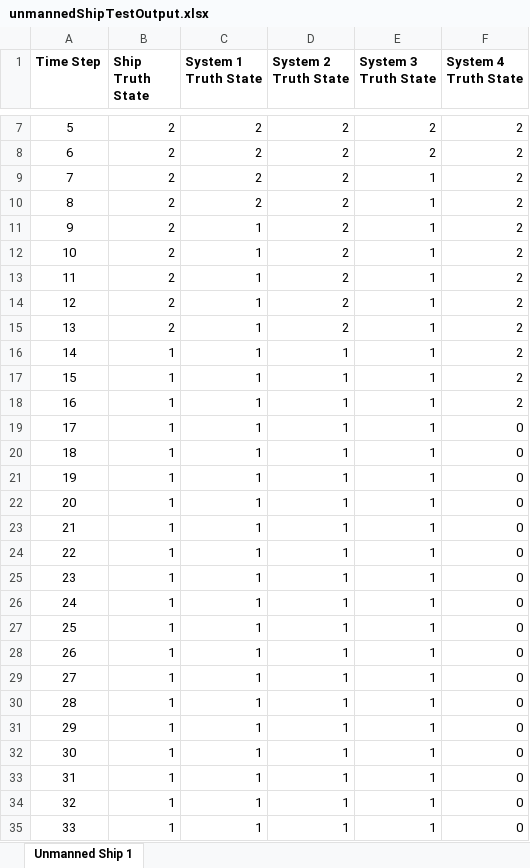
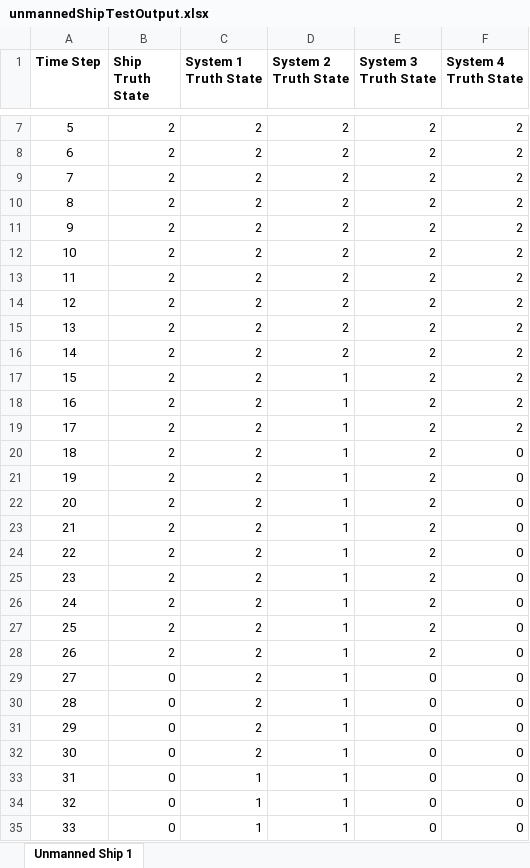
Before and after one commit to andreyaW/KISS, an Excel workbook: shipClassTests/testResults/unmannedShipTestOutput.xlsx, sheet Unmanned Ship 1, drawn as a sheet; only a part is shown, gaps mark what is left out; values as stored, in another font and other column widths than the file's, no borders; conditional formats not drawn; the diff covers the shown part only; the diff names each change by its address in the sheet, - before the commit and + after, or states it on an @@ line.

```diff
--- a/shipClassTests/testResults/unmannedShipTestOutput.xlsx (sheet Unmanned Ship 1)
+++ b/shipClassTests/testResults/unmannedShipTestOutput.xlsx (sheet Unmanned Ship 1)
-E9:E28 (System 3 Truth State): 1
+E9:E28 (System 3 Truth State): 2
-C11:C32 (System 1 Truth State): 1
+C11:C32 (System 1 Truth State): 2
-B16:B28 (Ship Truth State): 1
+B16:B28 (Ship Truth State): 2
-D16 (System 2 Truth State): 1
+D16 (System 2 Truth State): 2
-F19 (System 4 Truth State): 0
+F19 (System 4 Truth State): 2
-B29:B35 (Ship Truth State): 1
+B29:B35 (Ship Truth State): 0
-E29:E35 (System 3 Truth State): 1
+E29:E35 (System 3 Truth State): 0
```
Also changed, not shown: 181 edited cells elsewhere in this sheet, shipClassTests/testResults/mannedShipTestOutput.xlsx, 4 other files.
